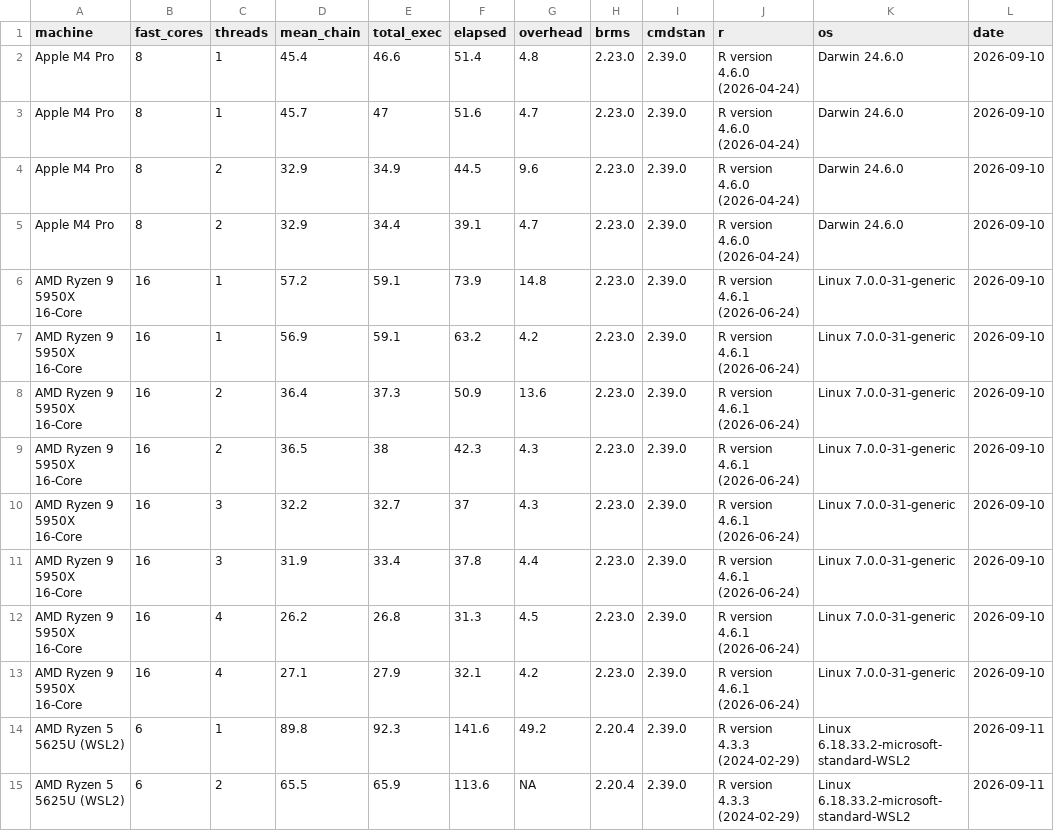
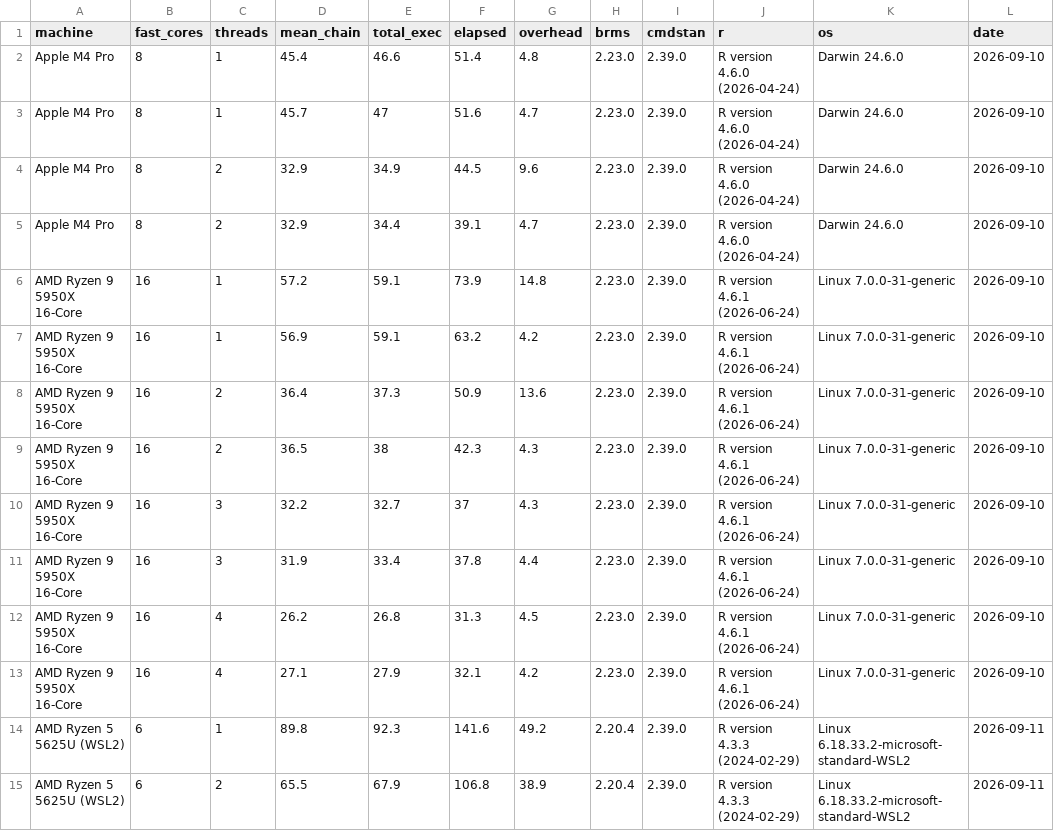
Before and after one commit to GGLuca/brms-cpu-benchmark, a CSV file: results.csv, drawn as a sheet.

Commit message:
Update results.csv

```diff
--- a/results.csv
+++ b/results.csv
@@ -14,2 +14,2 @@ AMD Ryzen 9 5950X 16-Core,16,4,27.1,27.9,32.1,4.2,2.23.0,2.39.0,R version 4.6.1
 AMD Ryzen 5 5625U (WSL2),6,1,89.8,92.3,141.6,49.2,2.20.4,2.39.0,R version 4.3.3 (2024-02-29),Linux 6.18.33.2-microsoft-standard-WSL2,2026-09-11
-AMD Ryzen 5 5625U (WSL2),6,2,65.5,65.9,113.6,NA,2.20.4,2.39.0,R version 4.3.3 (2024-02-29),Linux 6.18.33.2-microsoft-standard-WSL2,2026-09-11
+AMD Ryzen 5 5625U (WSL2),6,2,65.5,67.9,106.8,38.9,2.20.4,2.39.0,R version 4.3.3 (2024-02-29),Linux 6.18.33.2-microsoft-standard-WSL2,2026-09-11
```
